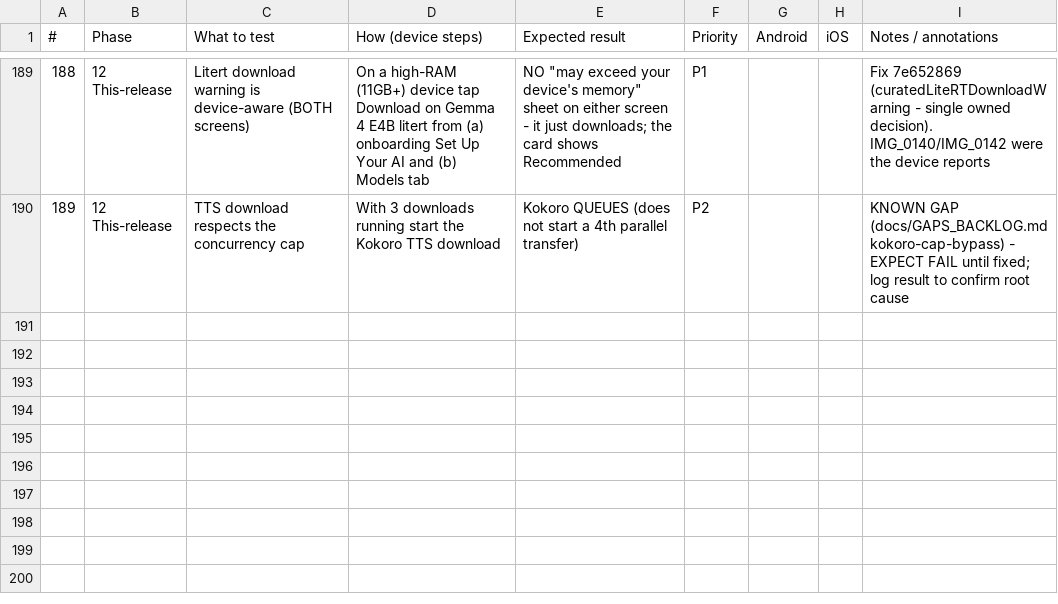
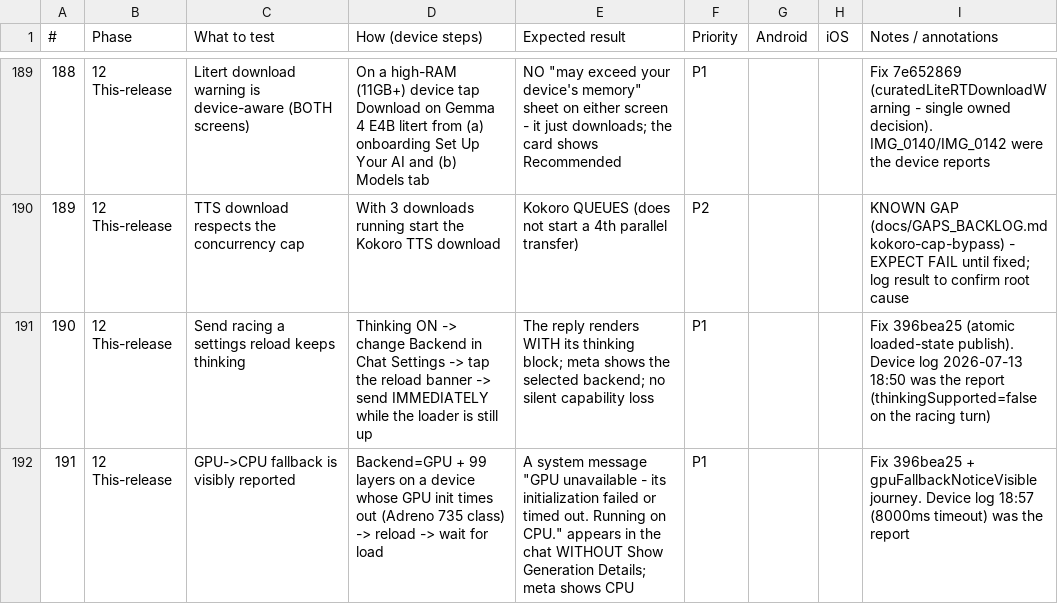
Before and after one commit to roge-rm/ollamapp, a CSV file: docs/RELEASE_TEST_CHECKLIST.csv, drawn as a sheet; only a part is shown, gaps mark what is left out.

Commit message:
docs: close the reload-drift gaps entry (root cause corrected: readiness race, not a second path); checklist rows 190-191

```diff
--- a/docs/RELEASE_TEST_CHECKLIST.csv
+++ b/docs/RELEASE_TEST_CHECKLIST.csv
@@ -190 +190,3 @@
 189,12 This-release,TTS download respects the concurrency cap,With 3 downloads running start the Kokoro TTS download,Kokoro QUEUES (does not start a 4th parallel transfer),P2,,,KNOWN GAP (docs/GAPS_BACKLOG.md kokoro-cap-bypass) - EXPECT FAIL until fixed; log result to confirm root cause
+190,12 This-release,Send racing a settings reload keeps thinking,Thinking ON -> change Backend in Chat Settings -> tap the reload banner -> send IMMEDIATELY while the loader is still up,The reply renders WITH its thinking block; meta shows the selected backend; no silent capability loss,P1,,,Fix 396bea25 (atomic loaded-state publish). Device log 2026-07-13 18:50 was the report (thinkingSupported=false on the racing turn)
+191,12 This-release,GPU->CPU fallback is visibly reported,Backend=GPU + 99 layers on a device whose GPU init times out (Adreno 735 class) -> reload -> wait for load,A system message "GPU unavailable - its initialization failed or timed out. Running on CPU." appears in the chat WITHOUT Show Generation Details; meta shows CPU,P1,,,Fix 396bea25 + gpuFallbackNoticeVisible journey. Device log 18:57 (8000ms timeout) was the report
```
Also changed, not shown: 1 other file.
